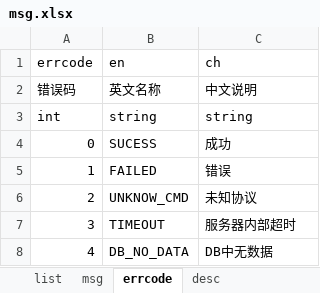
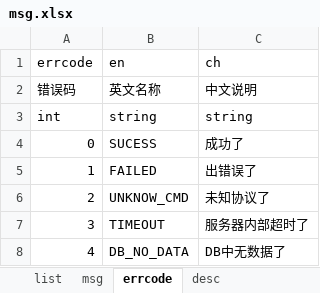
Before and after one commit to hiyouke/xlsxtools, an Excel workbook: xlsx/msg.xlsx, sheet errcode, drawn as a sheet; values as stored, in another font and other column widths than the file's, no borders; the diff names each change by its address in the sheet, - before the commit and + after, or states it on an @@ line.

```diff
--- a/xlsx/msg.xlsx (sheet errcode)
+++ b/xlsx/msg.xlsx (sheet errcode)
-C4 (ch): 成功
+C4 (ch): 成功了
-C5 (ch): 错误
+C5 (ch): 出错误了
-C6 (ch): 未知协议
+C6 (ch): 未知协议了
-C7 (ch): 服务器内部超时
+C7 (ch): 服务器内部超时了
-C8 (ch): DB中无数据
+C8 (ch): DB中无数据了
```
Also changed, not shown: 22 other files.
